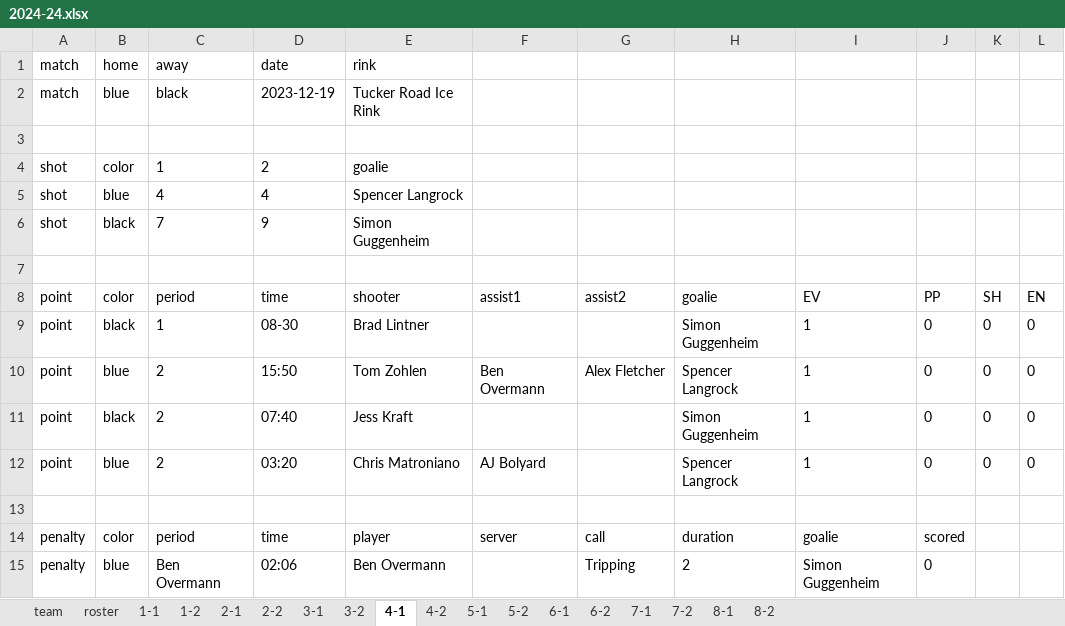
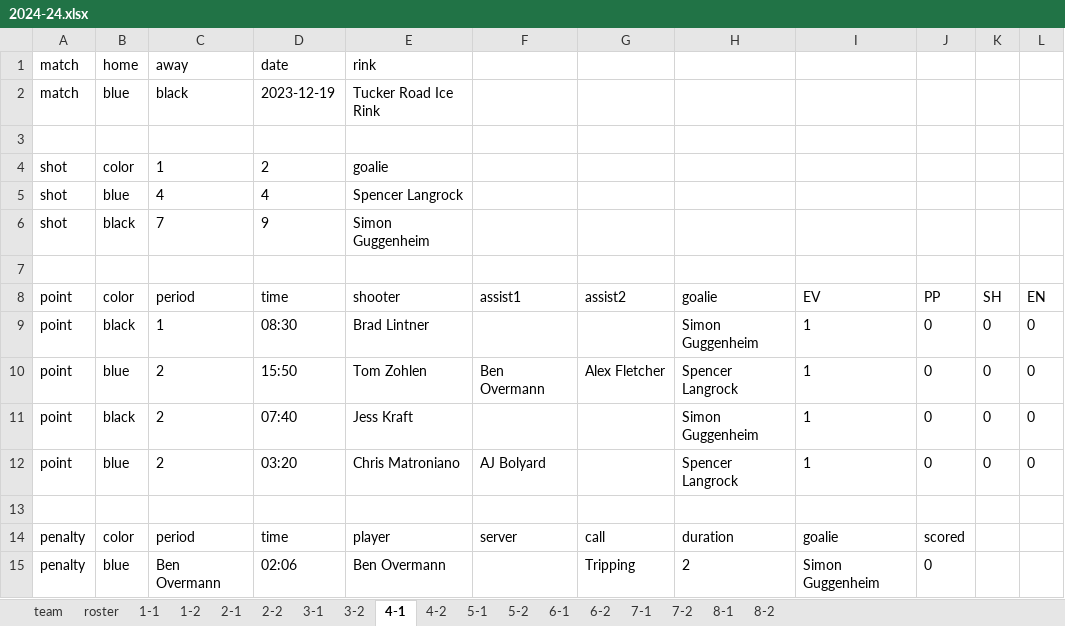
Before and after one commit to dnanto/broomball, an Excel workbook: data/xlsx/2024-24.xlsx, sheet 4-1, drawn as a sheet; values as stored, in another font and other column widths than the file's, no borders; the diff names each change by its address in the sheet, - before the commit and + after, or states it on an @@ line.

Commit message:
Update 2024-24.xlsx

```diff
--- a/data/xlsx/2024-24.xlsx (sheet 4-1)
+++ b/data/xlsx/2024-24.xlsx (sheet 4-1)
-D9: 08-30
+D9: 08:30
```
